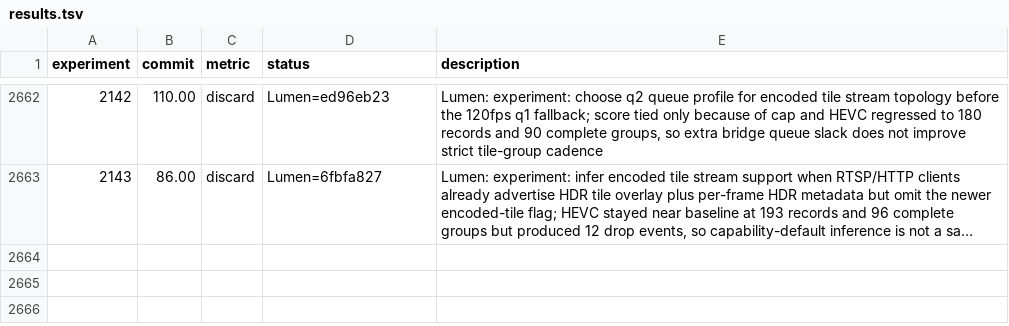
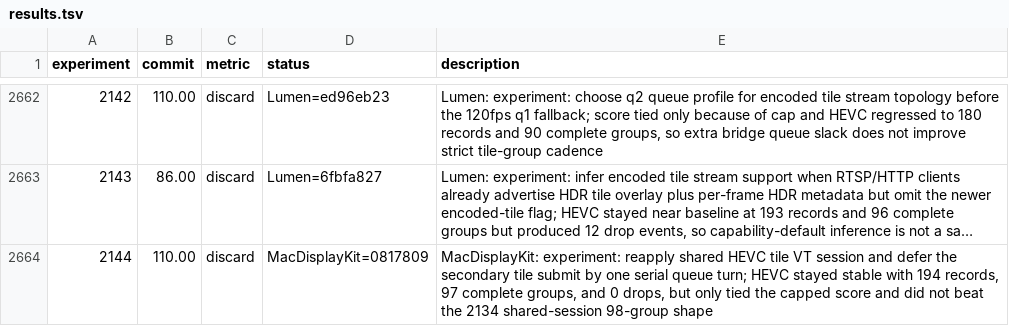
Before and after one commit to Skyline-23/Lumen, a TSV file: results.tsv, drawn as a sheet; only a part is shown, gaps mark what is left out; long unchanged cells end in …; the diff names each change by its address in the sheet, - before the commit and + after, or states it on an @@ line.

Commit message:
Record HDR120 experiment 2144

```diff
--- a/results.tsv
+++ b/results.tsv
+row 2664: 2144 | 110.00 | discard | MacDisplayKit=0817809 | MacDisplayKit: experiment: reapply shared HEVC tile VT session and defer the secondary tile submit by one serial queue turn; HEVC stayed stable with 194 records, 97 complete groups, and 0 drops, but only tied the capped score and did not beat the 2134 shared-session 98-group shape
```
Also changed, not shown: 2 other files.
